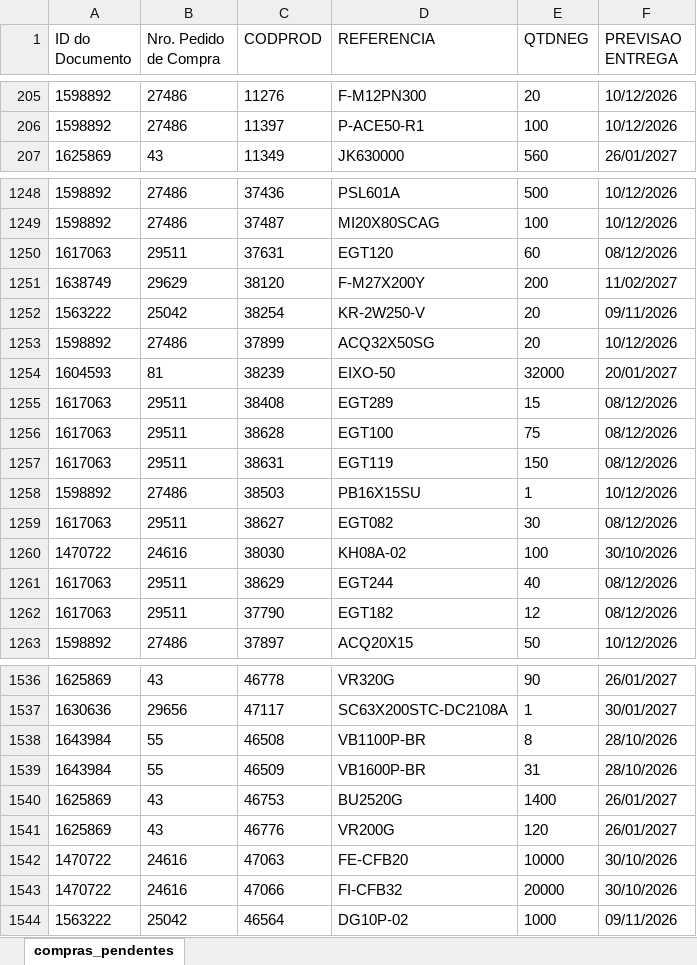
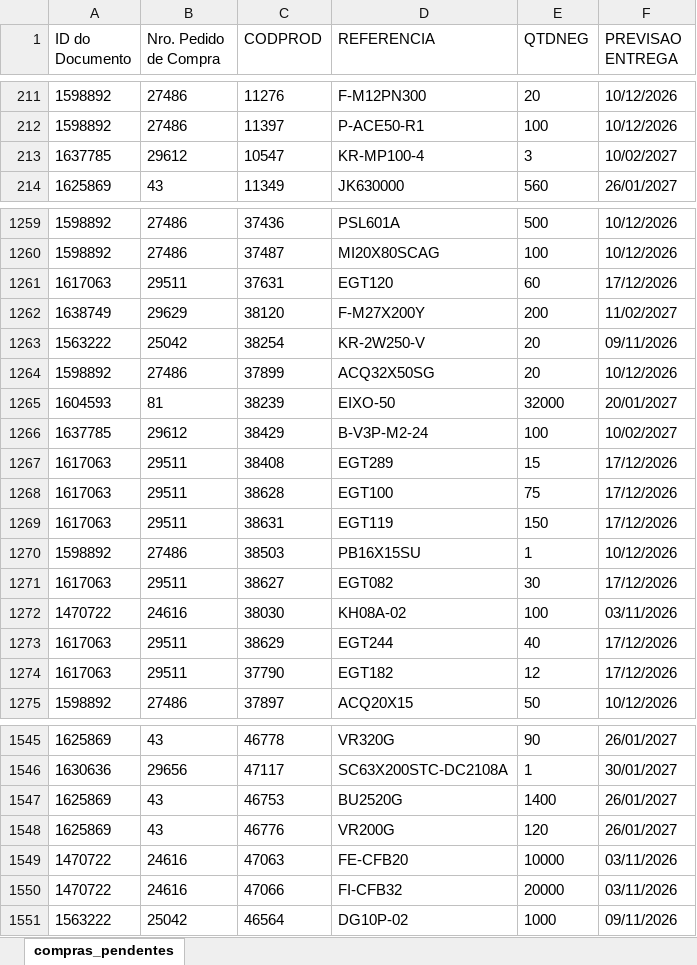
Before and after one commit to ghpcimp-wq/itens-pendentes, an Excel workbook: data/COMPRAS_PENDENTES.xlsx, sheet compras_pendentes, drawn as a sheet; only a part is shown, gaps mark what is left out; values as stored, in another font and other column widths than the file's, no borders; charts and pictures not drawn; removed rows and columns are numbered as before the commit, all else as after; the diff covers the shown part only; the diff names each change by its address in the sheet, - before the commit and + after, or states it on an @@ line.

Commit message:
Atualiza compras pendentes 29/10/2026 22:01

```diff
--- a/data/COMPRAS_PENDENTES.xlsx (sheet compras_pendentes)
+++ b/data/COMPRAS_PENDENTES.xlsx (sheet compras_pendentes)
+row 213: 1637785 | 29612 | 10547 | KR-MP100-4 | 3 | 10/02/2027
-F1261 (PREVISAO ENTREGA): 08/12/2026
+F1261 (PREVISAO ENTREGA): 17/12/2026
+row 1266: 1637785 | 29612 | 38429 | B-V3P-M2-24 | 100 | 10/02/2027
-F1267:F1269 (PREVISAO ENTREGA): 08/12/2026
+F1267:F1269 (PREVISAO ENTREGA): 17/12/2026
-F1271 (PREVISAO ENTREGA): 08/12/2026
+F1271 (PREVISAO ENTREGA): 17/12/2026
-F1272 (PREVISAO ENTREGA): 30/10/2026
+F1272 (PREVISAO ENTREGA): 03/11/2026
-F1273:F1274 (PREVISAO ENTREGA): 08/12/2026
+F1273:F1274 (PREVISAO ENTREGA): 17/12/2026
-row 1538: 1643984 | 55 | 46508 | VB1100P-BR | 8 | 28/10/2026
-row 1539: 1643984 | 55 | 46509 | VB1600P-BR | 31 | 28/10/2026
-F1549:F1550 (PREVISAO ENTREGA): 30/10/2026
+F1549:F1550 (PREVISAO ENTREGA): 03/11/2026
```
Also changed, not shown: 14 added rows, 10 removed rows and 99 edited cells elsewhere in this sheet.
